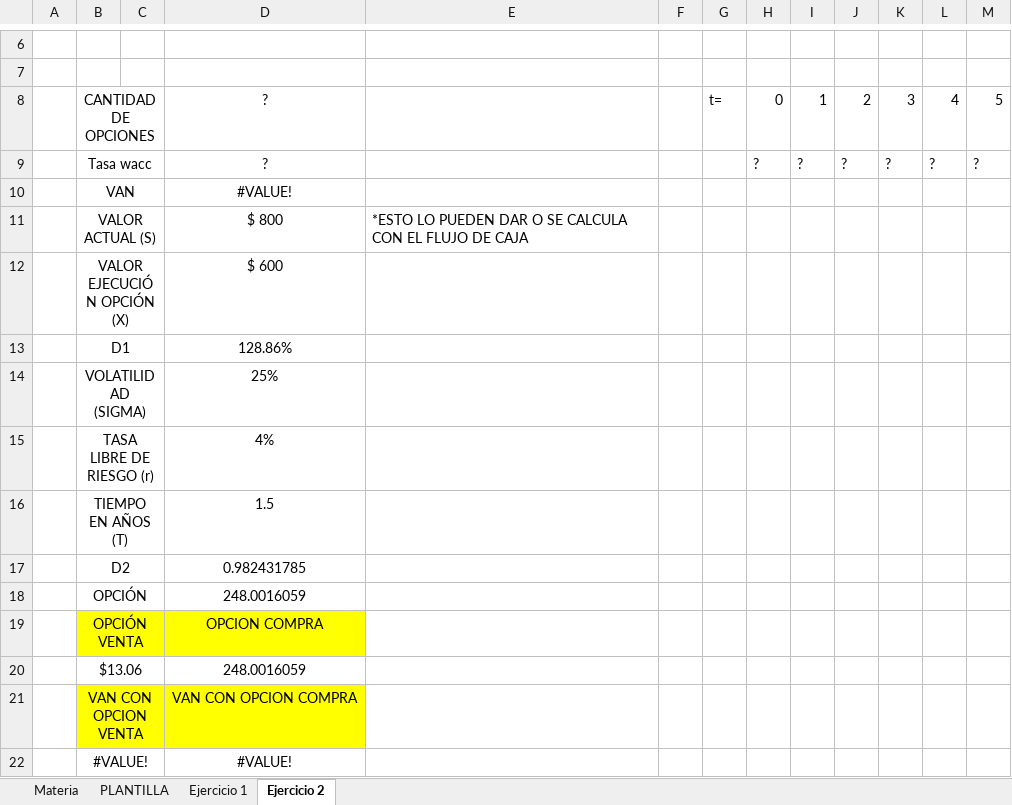
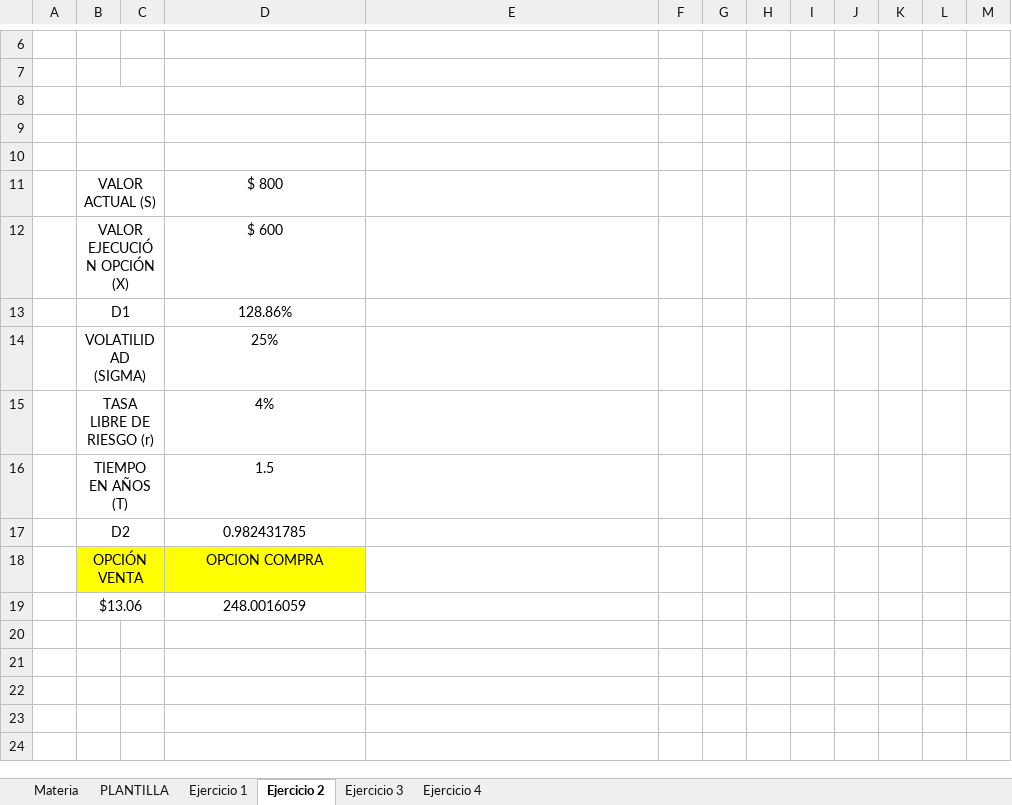
Before and after one commit to IvanCaceresS/Apuntes, an Excel workbook: 2024-2/Evaluación de proyectos/Excels/Estudio_C5.xlsx, sheet Ejercicio 2, drawn as a sheet; only a part is shown, gaps mark what is left out; values as stored, in another font and other column widths than the file's, no borders; charts and pictures not drawn; the diff names each change by its address in the sheet, - before the commit and + after, or states it on an @@ line.

```diff
--- a/2024-2/Evaluación de proyectos/Excels/Estudio_C5.xlsx (sheet Ejercicio 2)
+++ b/2024-2/Evaluación de proyectos/Excels/Estudio_C5.xlsx (sheet Ejercicio 2)
+sheet tab: Ejercicio 3
+sheet tab: Ejercicio 4
-row 8:  | CANTIDAD DE OPCIONES |  | ? |  |  | t= | 0 | 1 | 2 | 3 | 4 | 5
+row 8: (empty)
-row 9:  | Tasa wacc |  | ? |  |  |  | ? | ? | ? | ? | ? | ?
+row 9: (empty)
-row 10:  | VAN |  | #VALUE!
+row 10: (empty)
-E11: *ESTO LO PUEDEN DAR O SE CALCULA CON EL FLUJO DE CAJA
+E11: (empty)
-row 18:  | OPCIÓN |  | 248.0016059
-row 21:  | VAN CON OPCION VENTA |  | VAN CON OPCION COMPRA
-row 22:  | #VALUE! |  | #VALUE!
```
Also changed, not shown: sheet Ejercicio 1, sheet PLANTILLA, charts or pictures, 2 other files.
